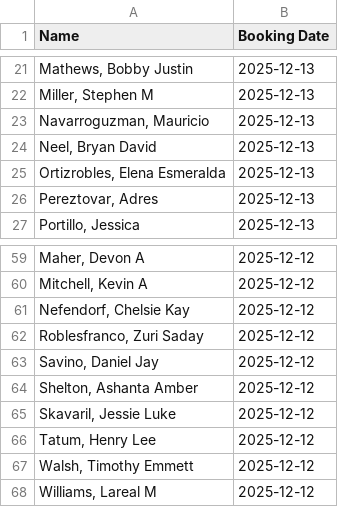
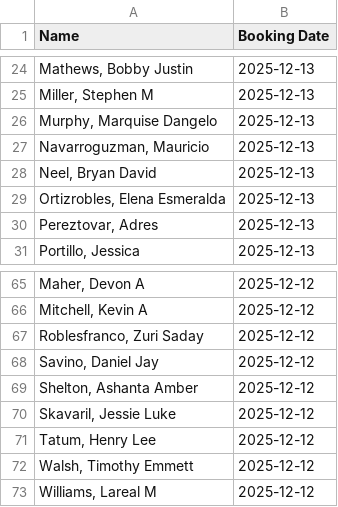
Before and after one commit to NguyenDa18/Portland-Jail-Data-Crawler, a CSV file: csvs/inmate_bookings.csv, drawn as a sheet; only a part is shown, gaps mark what is left out; the diff covers the shown part only.

```diff
--- a/csvs/inmate_bookings.csv
+++ b/csvs/inmate_bookings.csv
@@ -22,2 +25,3 @@ Name,Booking Date
 "Miller, Stephen M",2025-12-13
+"Murphy, Marquise Dangelo",2025-12-13
 "Navarroguzman, Mauricio ",2025-12-13
@@ -60,3 +66,2 @@ Name,Booking Date
 "Mitchell, Kevin A",2025-12-12
-"Nefendorf, Chelsie Kay",2025-12-12
 "Roblesfranco, Zuri Saday",2025-12-12
```
Also changed, not shown: 7 added rows, 2 removed rows and 1 edited cell elsewhere in this file, csvs/inmate_charges.csv, csvs/inmate_details.csv.
